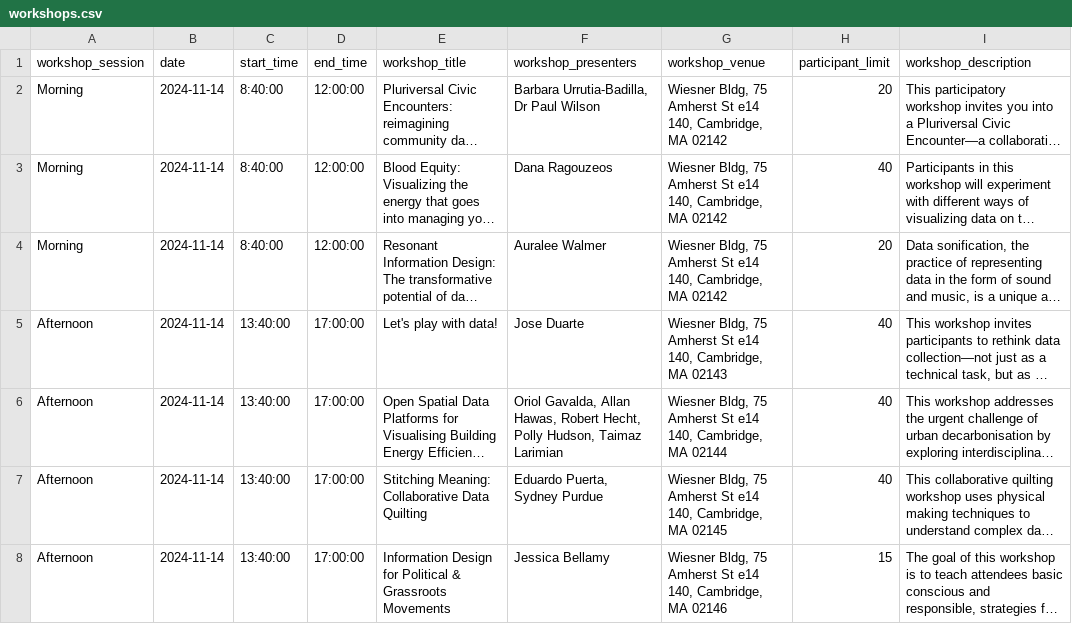
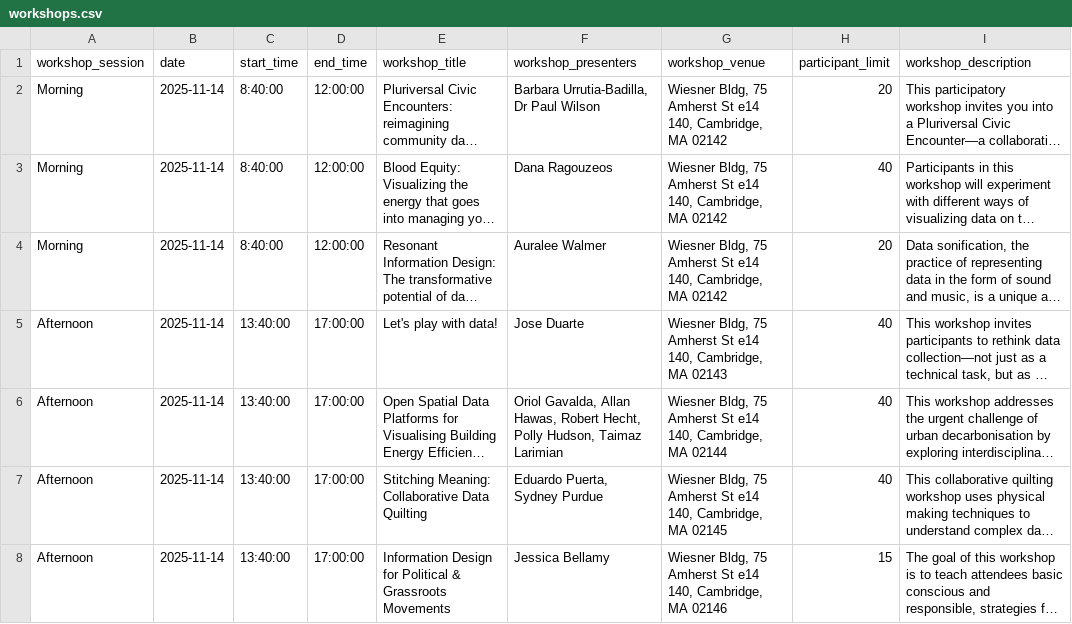
Before and after one commit to tobiaskauer/informationplusconference, a CSV file: 2025-11ty/source/_data/workshops.csv, drawn as a sheet; long unchanged cells end in …; the diff names each change by its address in the sheet, - before the commit and + after, or states it on an @@ line.

Commit message:
Correct workshop year
All dates were 2024 instead of 2025

```diff
--- a/2025-11ty/source/_data/workshops.csv
+++ b/2025-11ty/source/_data/workshops.csv
-B2:B8 (date): 2024-11-14
+B2:B8 (date): 2025-11-14
```
Also changed, not shown: 1 other file.
